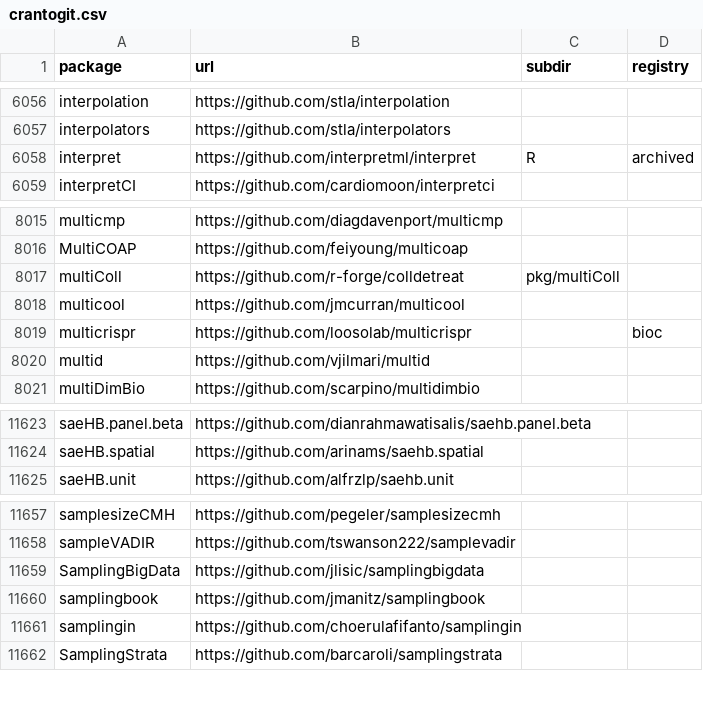
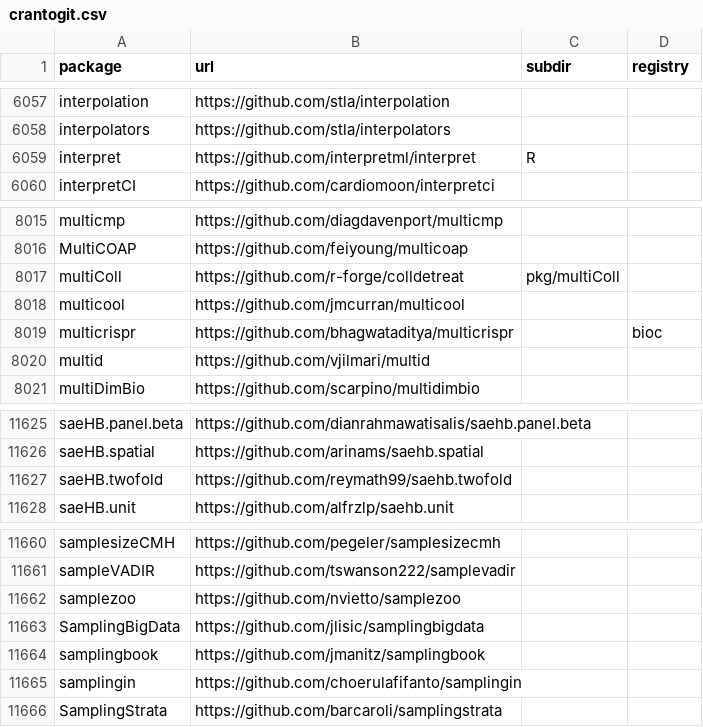
Before and after one commit to r-universe-org/cran-to-git, a CSV file: crantogit.csv, drawn as a sheet; only a part is shown, gaps mark what is left out; the diff covers the shown part only.

```diff
--- a/crantogit.csv
+++ b/crantogit.csv
@@ -6057,3 +6058,3 @@ interpolation,https://github.com/stla/interpolation,,
 interpolators,https://github.com/stla/interpolators,,
-interpret,https://github.com/interpretml/interpret,R,archived
+interpret,https://github.com/interpretml/interpret,R,
 interpretCI,https://github.com/cardiomoon/interpretci,,
@@ -8018,3 +8018,3 @@ multiColl,https://github.com/r-forge/colldetreat,pkg/multiColl,
 multicool,https://github.com/jmcurran/multicool,,
-multicrispr,https://github.com/loosolab/multicrispr,,bioc
+multicrispr,https://github.com/bhagwataditya/multicrispr,,bioc
 multid,https://github.com/vjilmari/multid,,
@@ -11624,2 +11626,3 @@ saeHB.panel.beta,https://github.com/dianrahmawatisalis/saehb.panel.beta,,
 saeHB.spatial,https://github.com/arinams/saehb.spatial,,
+saeHB.twofold,https://github.com/reymath99/saehb.twofold,,
 saeHB.unit,https://github.com/alfrzlp/saehb.unit,,
@@ -11658,2 +11661,3 @@ samplesizeCMH,https://github.com/pegeler/samplesizecmh,,
 sampleVADIR,https://github.com/tswanson222/samplevadir,,
+samplezoo,https://github.com/nvietto/samplezoo,,
 SamplingBigData,https://github.com/jlisic/samplingbigdata,,
```
Also changed, not shown: 3 added rows and 2 removed rows elsewhere in this file, archived.csv, universes.csv, 19 other files.
